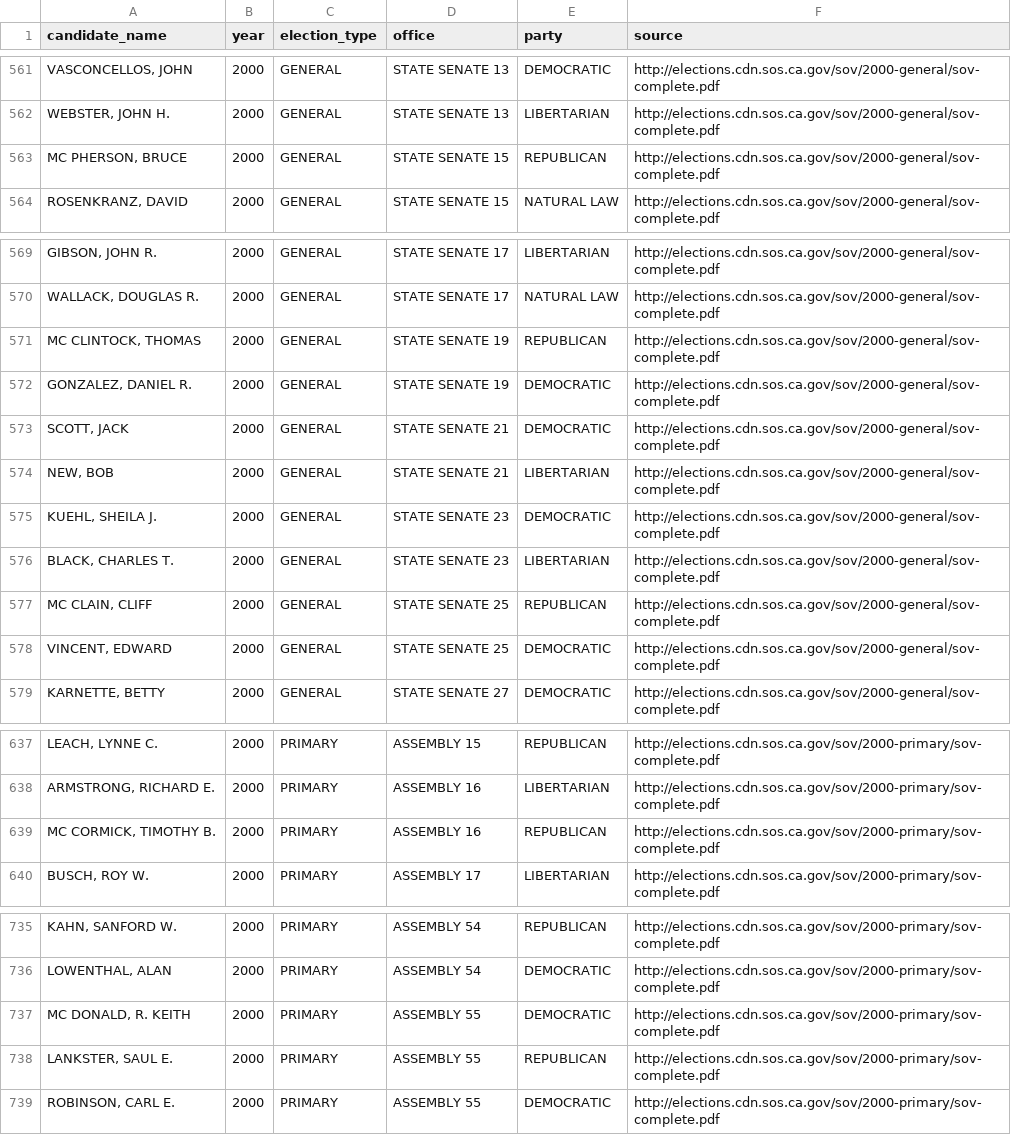
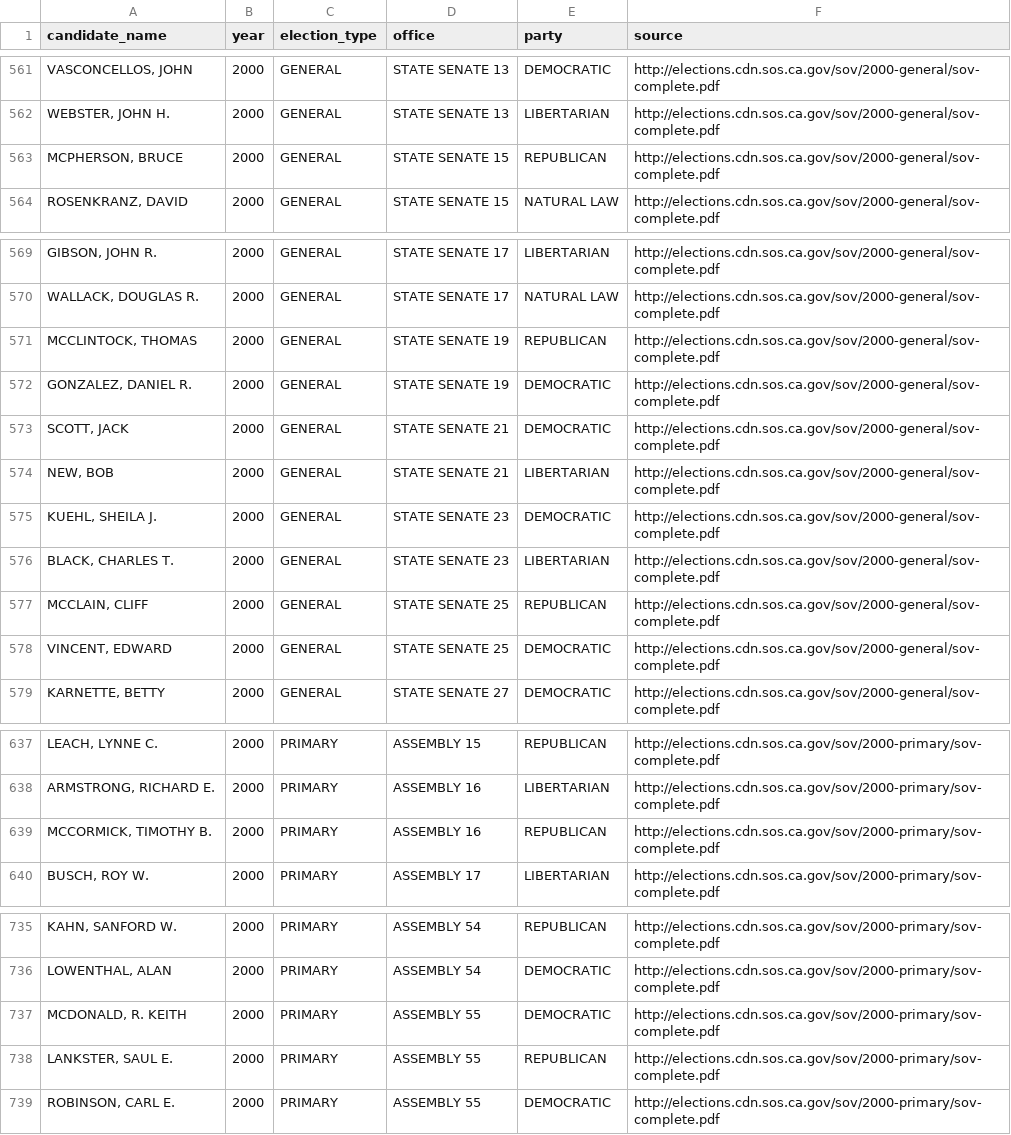
Before and after one commit to palewire/django-calaccess-processed-data, a CSV file: calaccess_processed/corrections/candidate_party.csv, drawn as a sheet; only a part is shown, gaps mark what is left out; the diff covers the shown part only; the diff names each change by its address in the sheet, - before the commit and + after, or states it on an @@ line.

Commit message:
MC surnames modified
Space between Mc and Surname deleted to improve the searches in the database.
Example: "MC CLAIN" -> "MCCLAIN"

```diff
--- a/calaccess_processed/corrections/candidate_party.csv
+++ b/calaccess_processed/corrections/candidate_party.csv
-A563 (candidate_name): MC PHERSON, BRUCE
+A563 (candidate_name): MCPHERSON, BRUCE
-A571 (candidate_name): MC CLINTOCK, THOMAS
+A571 (candidate_name): MCCLINTOCK, THOMAS
-A577 (candidate_name): MC CLAIN, CLIFF
+A577 (candidate_name): MCCLAIN, CLIFF
-A639 (candidate_name): MC CORMICK, TIMOTHY B.
+A639 (candidate_name): MCCORMICK, TIMOTHY B.
-A737 (candidate_name): MC DONALD, R. KEITH
+A737 (candidate_name): MCDONALD, R. KEITH
```
Also changed, not shown: 10 edited cells elsewhere in this file.
